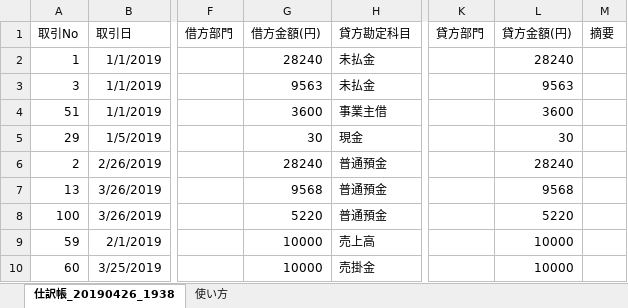
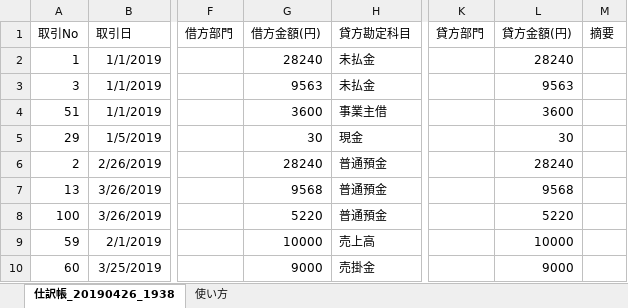
Before and after one commit to yutakakn/MyScript, an Excel workbook: Excel/JournalCheck/仕訳帳チェックマクロ.xlsm, sheet 仕訳帳_20190426_1938, drawn as a sheet; only a part is shown, gaps mark what is left out; values as stored, in another font and other column widths than the file's, no borders; the diff names each change by its address in the sheet, - before the commit and + after, or states it on an @@ line.

```diff
--- a/Excel/JournalCheck/仕訳帳チェックマクロ.xlsm (sheet 仕訳帳_20190426_1938)
+++ b/Excel/JournalCheck/仕訳帳チェックマクロ.xlsm (sheet 仕訳帳_20190426_1938)
-G10 (借方金額(円)): 10000
+G10 (借方金額(円)): 9000
-L10 (貸方金額(円)): 10000
+L10 (貸方金額(円)): 9000
```
Also changed, not shown: sheet 使い方, 2 other files.
